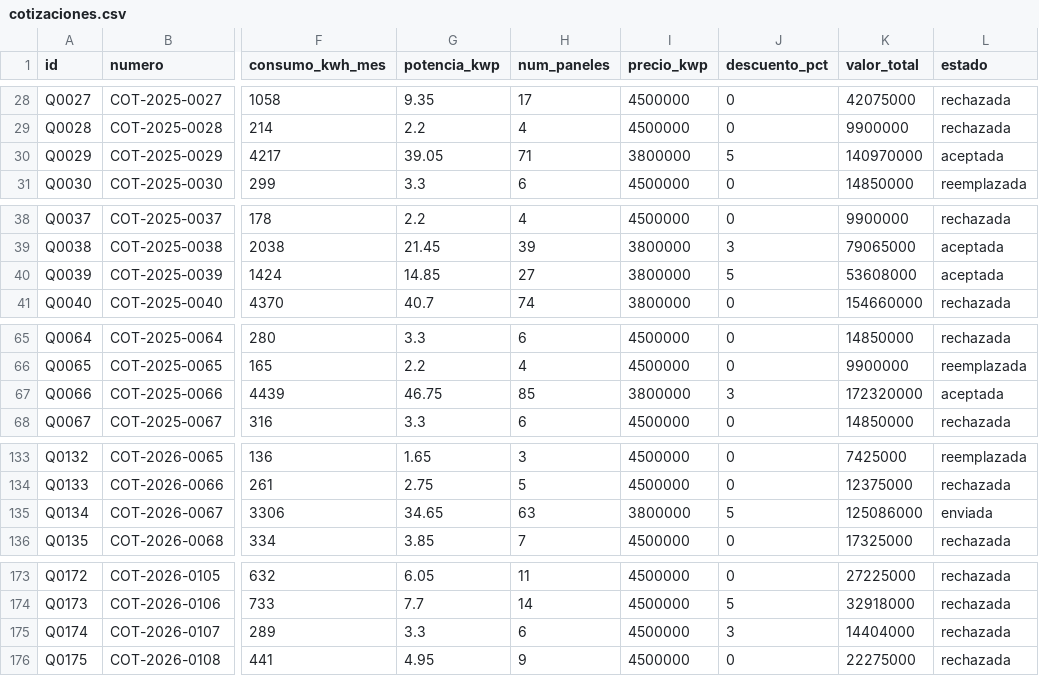
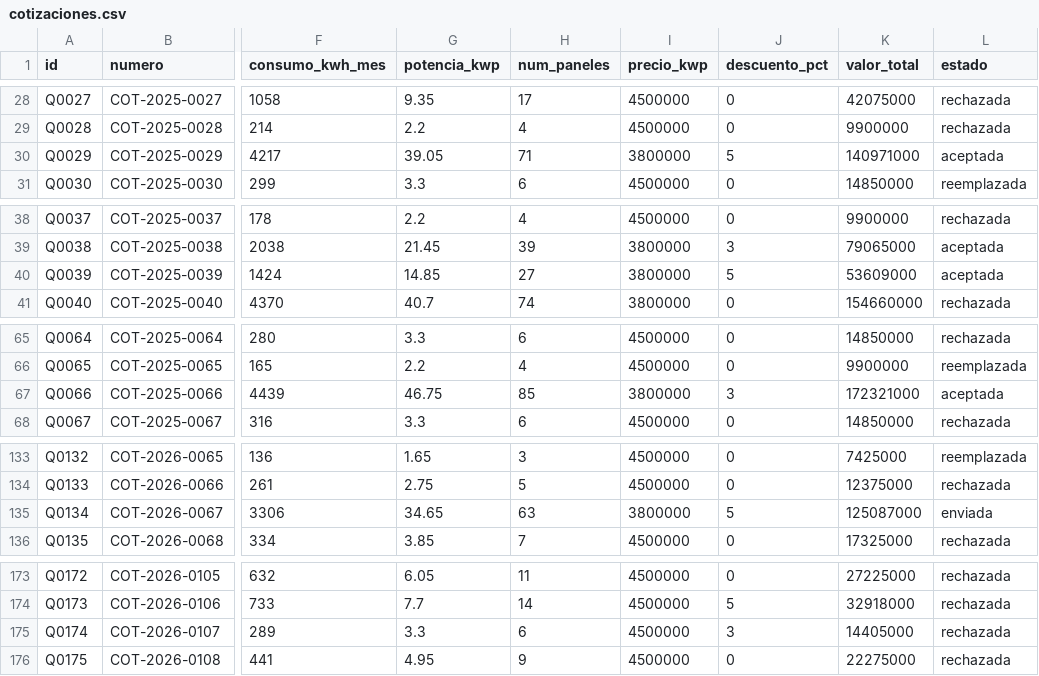
Before and after one commit to Gabriel-Prada/solarandes-crm, a CSV file: data/generados/cotizaciones.csv, drawn as a sheet; only a part is shown, gaps mark what is left out; the diff covers the shown part only; the diff names each change by its address in the sheet, - before the commit and + after, or states it on an @@ line.

```diff
--- a/data/generados/cotizaciones.csv
+++ b/data/generados/cotizaciones.csv
-K30 (valor_total): 140970000
+K30 (valor_total): 140971000
-K40 (valor_total): 53608000
+K40 (valor_total): 53609000
-K67 (valor_total): 172320000
+K67 (valor_total): 172321000
-K135 (valor_total): 125086000
+K135 (valor_total): 125087000
-K175 (valor_total): 14404000
+K175 (valor_total): 14405000
```
Also changed, not shown: 3 edited cells elsewhere in this file, data/generados/oportunidades.csv, 23 other files.
